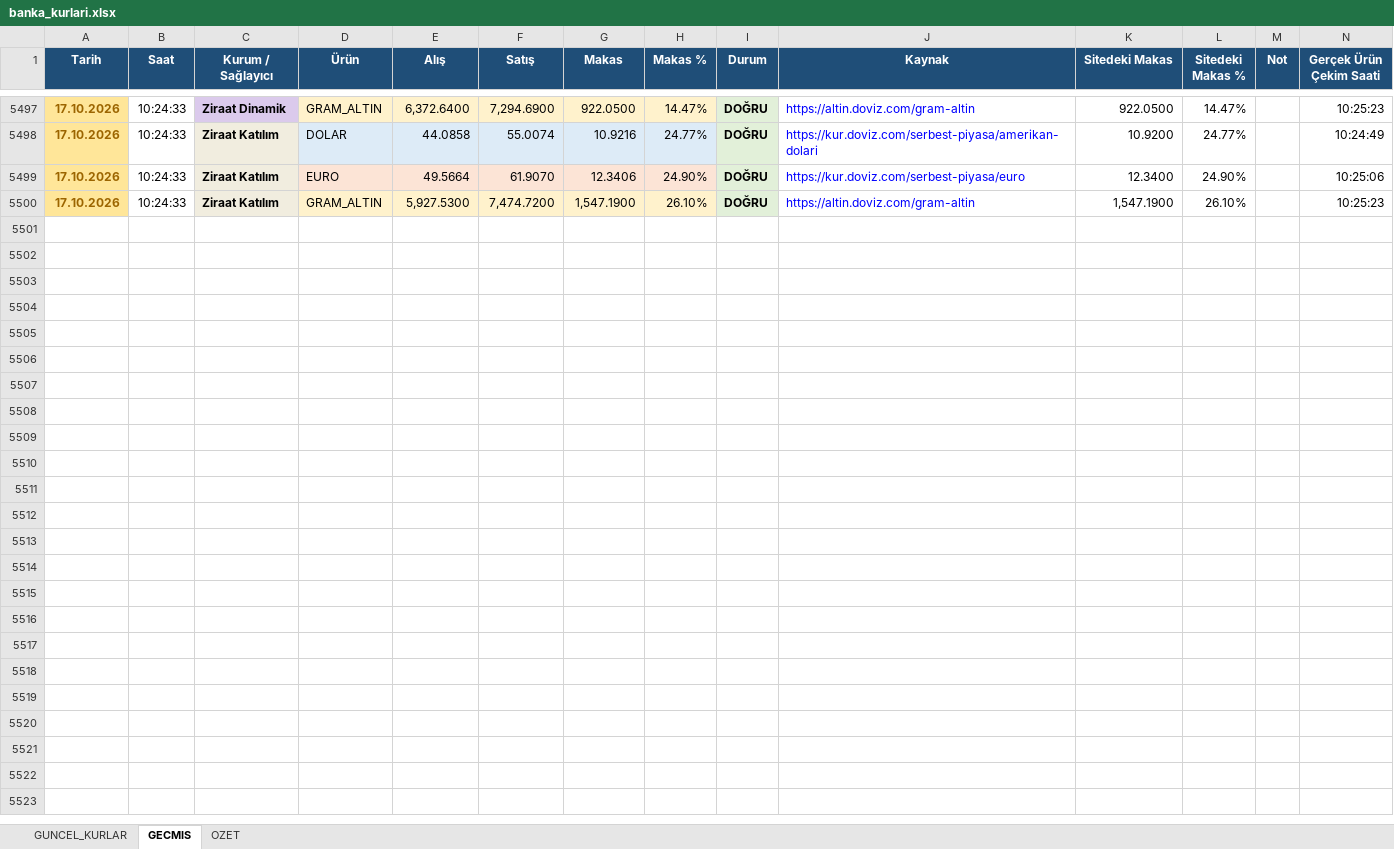
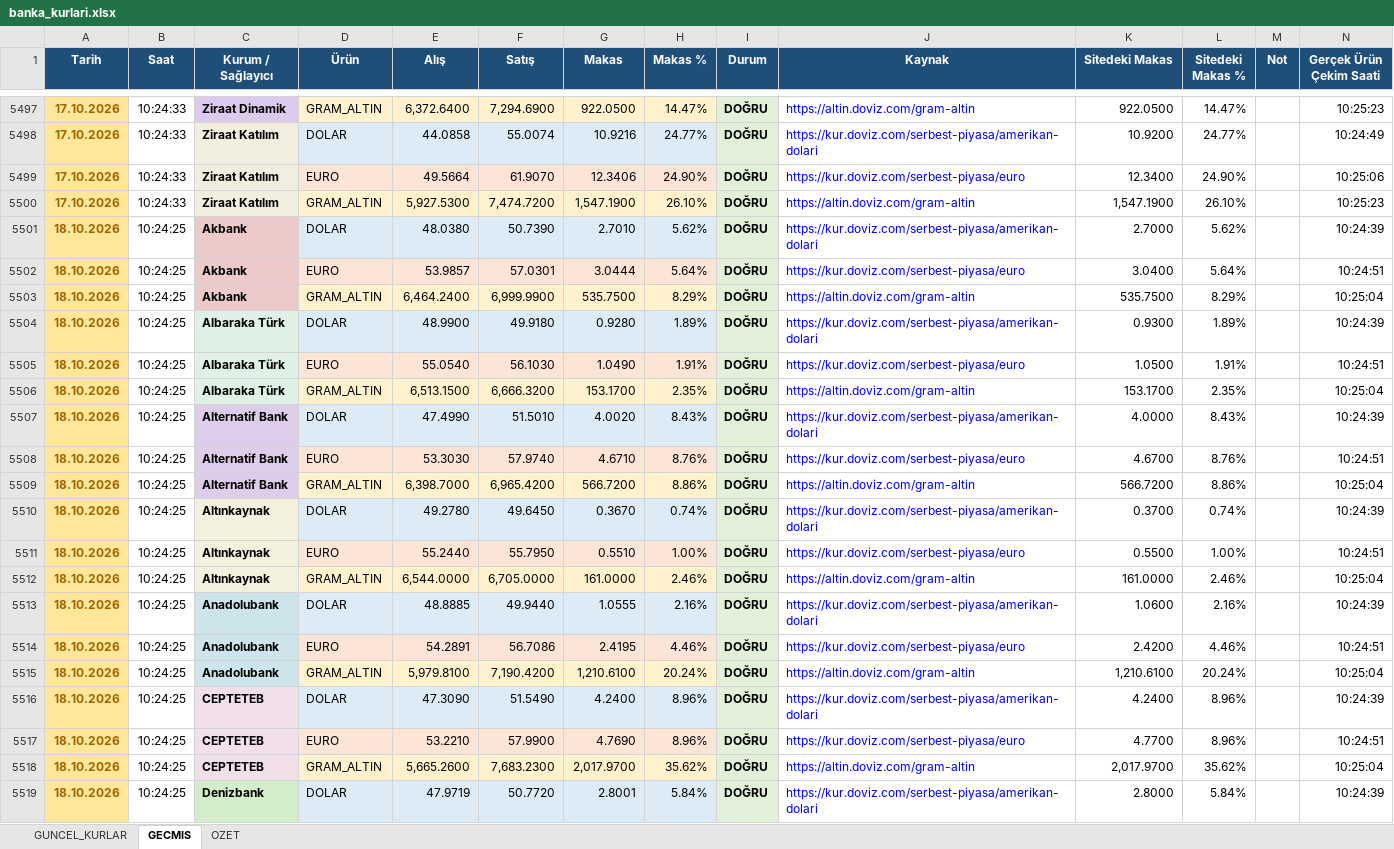
Before and after one commit to OdemeUrunleri/banka-kurlari-takip, an Excel workbook: output/banka_kurlari.xlsx, sheet GECMIS, drawn as a sheet; only a part is shown, gaps mark what is left out; values as stored, in another font and other column widths than the file's, no borders; table styles not drawn; the diff covers the shown part only; the diff names each change by its address in the sheet, - before the commit and + after, or states it on an @@ line.

```diff
--- a/output/banka_kurlari.xlsx (sheet GECMIS)
+++ b/output/banka_kurlari.xlsx (sheet GECMIS)
+row 5501: 18.10.2026 | 10:24:25 | Akbank | DOLAR | 48.0380 | 50.7390 | 2.7010 | 5.62% | DOĞRU | https://kur.doviz.com/serbest-piyasa/amerikan-dolari | 2.7000 | 5.62% |  | 10:24:39
+row 5502: 18.10.2026 | 10:24:25 | Akbank | EURO | 53.9857 | 57.0301 | 3.0444 | 5.64% | DOĞRU | https://kur.doviz.com/serbest-piyasa/euro | 3.0400 | 5.64% |  | 10:24:51
+row 5503: 18.10.2026 | 10:24:25 | Akbank | GRAM_ALTIN | 6,464.2400 | 6,999.9900 | 535.7500 | 8.29% | DOĞRU | https://altin.doviz.com/gram-altin | 535.7500 | 8.29% |  | 10:25:04
+row 5504: 18.10.2026 | 10:24:25 | Albaraka Türk | DOLAR | 48.9900 | 49.9180 | 0.9280 | 1.89% | DOĞRU | https://kur.doviz.com/serbest-piyasa/amerikan-dolari | 0.9300 | 1.89% |  | 10:24:39
+row 5505: 18.10.2026 | 10:24:25 | Albaraka Türk | EURO | 55.0540 | 56.1030 | 1.0490 | 1.91% | DOĞRU | https://kur.doviz.com/serbest-piyasa/euro | 1.0500 | 1.91% |  | 10:24:51
+row 5506: 18.10.2026 | 10:24:25 | Albaraka Türk | GRAM_ALTIN | 6,513.1500 | 6,666.3200 | 153.1700 | 2.35% | DOĞRU | https://altin.doviz.com/gram-altin | 153.1700 | 2.35% |  | 10:25:04
+row 5507: 18.10.2026 | 10:24:25 | Alternatif Bank | DOLAR | 47.4990 | 51.5010 | 4.0020 | 8.43% | DOĞRU | https://kur.doviz.com/serbest-piyasa/amerikan-dolari | 4.0000 | 8.43% |  | 10:24:39
+row 5508: 18.10.2026 | 10:24:25 | Alternatif Bank | EURO | 53.3030 | 57.9740 | 4.6710 | 8.76% | DOĞRU | https://kur.doviz.com/serbest-piyasa/euro | 4.6700 | 8.76% |  | 10:24:51
+row 5509: 18.10.2026 | 10:24:25 | Alternatif Bank | GRAM_ALTIN | 6,398.7000 | 6,965.4200 | 566.7200 | 8.86% | DOĞRU | https://altin.doviz.com/gram-altin | 566.7200 | 8.86% |  | 10:25:04
+row 5510: 18.10.2026 | 10:24:25 | Altınkaynak | DOLAR | 49.2780 | 49.6450 | 0.3670 | 0.74% | DOĞRU | https://kur.doviz.com/serbest-piyasa/amerikan-dolari | 0.3700 | 0.74% |  | 10:24:39
+row 5511: 18.10.2026 | 10:24:25 | Altınkaynak | EURO | 55.2440 | 55.7950 | 0.5510 | 1.00% | DOĞRU | https://kur.doviz.com/serbest-piyasa/euro | 0.5500 | 1.00% |  | 10:24:51
+row 5512: 18.10.2026 | 10:24:25 | Altınkaynak | GRAM_ALTIN | 6,544.0000 | 6,705.0000 | 161.0000 | 2.46% | DOĞRU | https://altin.doviz.com/gram-altin | 161.0000 | 2.46% |  | 10:25:04
+row 5513: 18.10.2026 | 10:24:25 | Anadolubank | DOLAR | 48.8885 | 49.9440 | 1.0555 | 2.16% | DOĞRU | https://kur.doviz.com/serbest-piyasa/amerikan-dolari | 1.0600 | 2.16% |  | 10:24:39
+row 5514: 18.10.2026 | 10:24:25 | Anadolubank | EURO | 54.2891 | 56.7086 | 2.4195 | 4.46% | DOĞRU | https://kur.doviz.com/serbest-piyasa/euro | 2.4200 | 4.46% |  | 10:24:51
+row 5515: 18.10.2026 | 10:24:25 | Anadolubank | GRAM_ALTIN | 5,979.8100 | 7,190.4200 | 1,210.6100 | 20.24% | DOĞRU | https://altin.doviz.com/gram-altin | 1,210.6100 | 20.24% |  | 10:25:04
+row 5516: 18.10.2026 | 10:24:25 | CEPTETEB | DOLAR | 47.3090 | 51.5490 | 4.2400 | 8.96% | DOĞRU | https://kur.doviz.com/serbest-piyasa/amerikan-dolari | 4.2400 | 8.96% |  | 10:24:39
+row 5517: 18.10.2026 | 10:24:25 | CEPTETEB | EURO | 53.2210 | 57.9900 | 4.7690 | 8.96% | DOĞRU | https://kur.doviz.com/serbest-piyasa/euro | 4.7700 | 8.96% |  | 10:24:51
+row 5518: 18.10.2026 | 10:24:25 | CEPTETEB | GRAM_ALTIN | 5,665.2600 | 7,683.2300 | 2,017.9700 | 35.62% | DOĞRU | https://altin.doviz.com/gram-altin | 2,017.9700 | 35.62% |  | 10:25:04
+row 5519: 18.10.2026 | 10:24:25 | Denizbank | DOLAR | 47.9719 | 50.7720 | 2.8001 | 5.84% | DOĞRU | https://kur.doviz.com/serbest-piyasa/amerikan-dolari | 2.8000 | 5.84% |  | 10:24:39
```
Also changed, not shown: 89 added rows elsewhere in this sheet, sheet GUNCEL_KURLAR, sheet OZET, charts or pictures, 2 other files.
